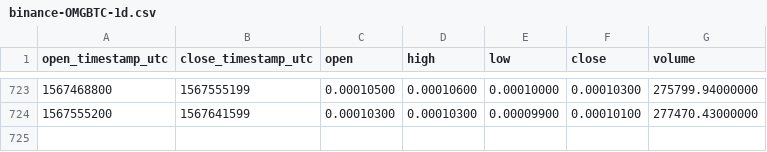
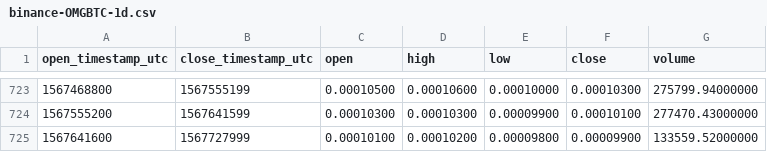
Before and after one commit to cryptobigbro/binance-OMGBTC, a CSV file: binance-OMGBTC-1d.csv, drawn as a sheet; only a part is shown, gaps mark what is left out; the diff names each change by its address in the sheet, - before the commit and + after, or states it on an @@ line.

Commit message:
Update OHLCV data.

```diff
--- a/binance-OMGBTC-1d.csv
+++ b/binance-OMGBTC-1d.csv
+row 725: 1567641600 | 1567727999 | 0.00010100 | 0.00010200 | 0.00009800 | 0.00009900 | 133559.52000000
```
Also changed, not shown: 1 other file.
